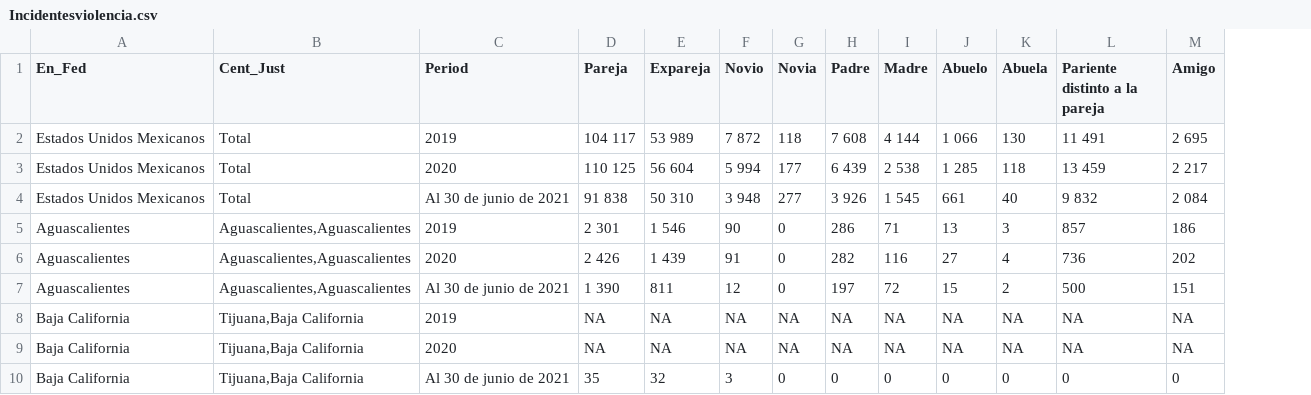
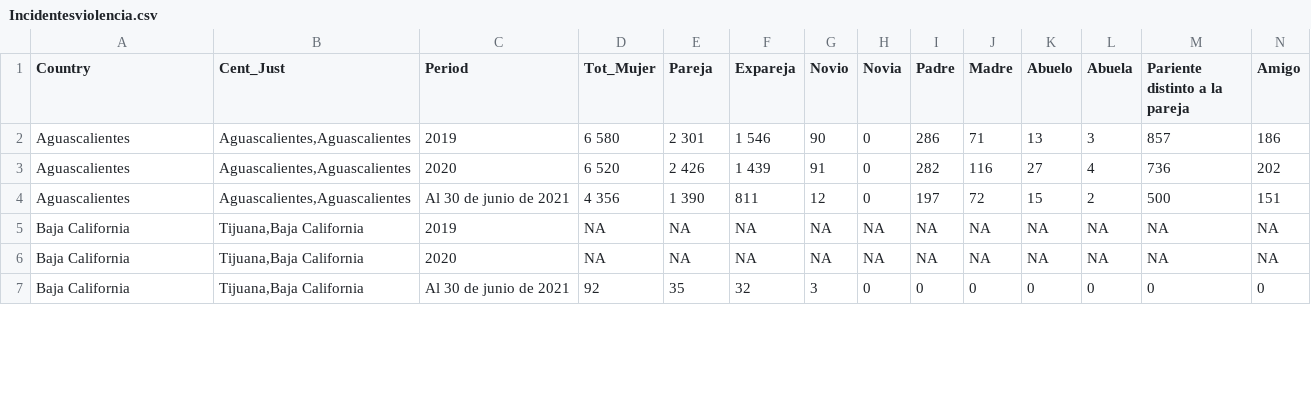
Before and after one commit to Alma-Vigueras/MineriaDatos, a CSV file: Practica6/Incidentesviolencia.csv, drawn as a sheet; only a part is shown; removed rows and columns are numbered as before the commit, all else as after; rows hold the shown columns only; the diff names each change by its address in the sheet, - before the commit and + after, or states it on an @@ line.

Commit message:
Update Incidentesviolencia.csv

```diff
--- a/Practica6/Incidentesviolencia.csv
+++ b/Practica6/Incidentesviolencia.csv
+column D (Tot_Mujer), rows 2-7: 6 580 | 6 520 | 4 356 | NA | NA | 92
-A1: En_Fed
+A1: Country
-row 2: Estados Unidos Mexicanos | Total | 2019 | 104 117 | 53 989 | 7 872 | 118 | 7 608 | 4 144 | 1 066 | 130 | 11 491 | 2 695
-row 3: Estados Unidos Mexicanos | Total | 2020 | 110 125 | 56 604 | 5 994 | 177 | 6 439 | 2 538 | 1 285 | 118 | 13 459 | 2 217
-row 4: Estados Unidos Mexicanos | Total | Al 30 de junio de 2021 | 91 838 | 50 310 | 3 948 | 277 | 3 926 | 1 545 | 661 | 40 | 9 832 | 2 084
```
